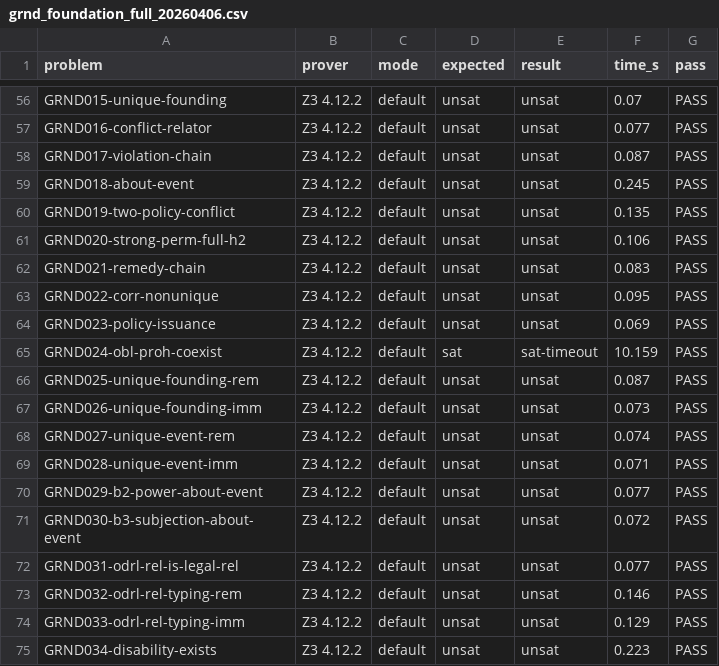
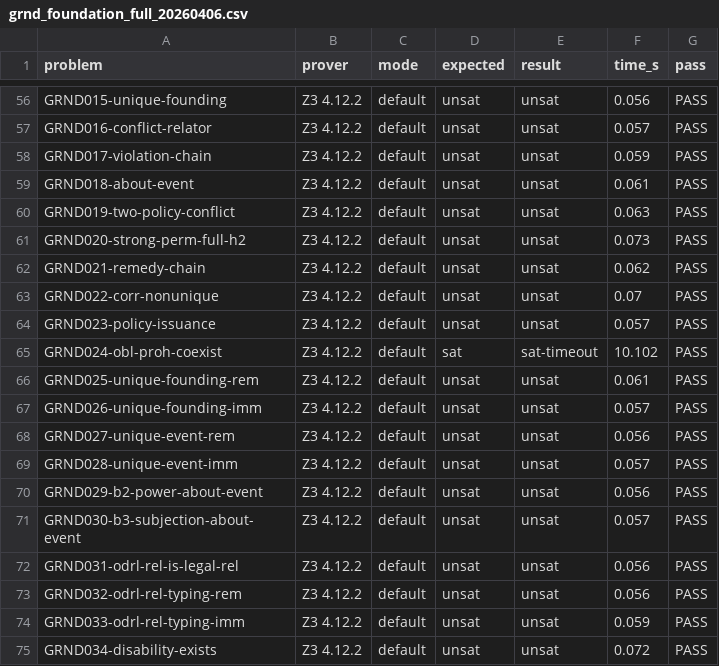
Before and after one commit to Daham-Mustaf/odrl-benchmark, a CSV file: results/grnd_foundation_full_20260406.csv, drawn as a sheet; only a part is shown, gaps mark what is left out; the diff covers the shown part only; the diff names each change by its address in the sheet, - before the commit and + after, or states it on an @@ line.

```diff
--- a/results/grnd_foundation_full_20260406.csv
+++ b/results/grnd_foundation_full_20260406.csv
-F56 (time_s): 0.07
+F56 (time_s): 0.056
-F57 (time_s): 0.077
+F57 (time_s): 0.057
-F58 (time_s): 0.087
+F58 (time_s): 0.059
-F59 (time_s): 0.245
+F59 (time_s): 0.061
-F60 (time_s): 0.135
+F60 (time_s): 0.063
-F61 (time_s): 0.106
+F61 (time_s): 0.073
-F62 (time_s): 0.083
+F62 (time_s): 0.062
-F63 (time_s): 0.095
+F63 (time_s): 0.07
-F64 (time_s): 0.069
+F64 (time_s): 0.057
-F65 (time_s): 10.159
+F65 (time_s): 10.102
-F66 (time_s): 0.087
+F66 (time_s): 0.061
-F67 (time_s): 0.073
+F67 (time_s): 0.057
-F68 (time_s): 0.074
+F68 (time_s): 0.056
-F69 (time_s): 0.071
+F69 (time_s): 0.057
-F70 (time_s): 0.077
+F70 (time_s): 0.056
-F71 (time_s): 0.072
+F71 (time_s): 0.057
-F72 (time_s): 0.077
+F72 (time_s): 0.056
-F73 (time_s): 0.146
+F73 (time_s): 0.056
-F74 (time_s): 0.129
+F74 (time_s): 0.059
-F75 (time_s): 0.223
+F75 (time_s): 0.072
```
Also changed, not shown: 44 edited cells elsewhere in this file.
